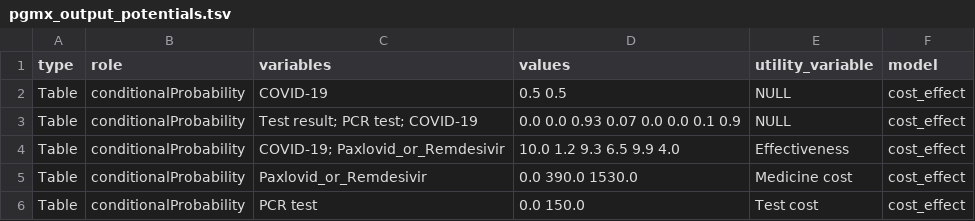
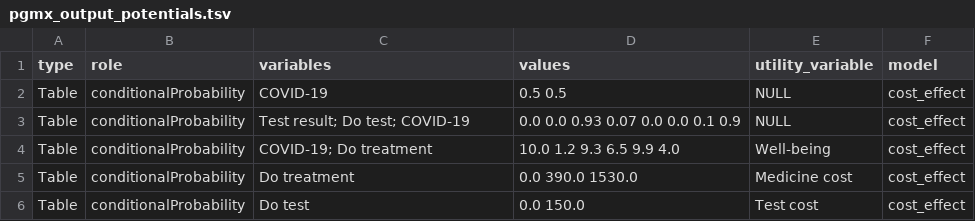
Before and after one commit to dgg32/cost_effect, a TSV file: source/pgmx_output_potentials.tsv, drawn as a sheet.

```diff
--- a/source/pgmx_output_potentials.tsv
+++ b/source/pgmx_output_potentials.tsv
@@ -2,5 +2,5 @@ type	role	variables	values	utility_variable	model
 Table	conditionalProbability	COVID-19	0.5 0.5	NULL	cost_effect
-Table	conditionalProbability	Test result; PCR test; COVID-19	0.0 0.0 0.93 0.07 0.0 0.0 0.1 0.9	NULL	cost_effect
-Table	conditionalProbability	COVID-19; Paxlovid_or_Remdesivir	10.0 1.2 9.3 6.5 9.9 4.0	Effectiveness	cost_effect
-Table	conditionalProbability	Paxlovid_or_Remdesivir	0.0 390.0 1530.0	Medicine cost	cost_effect
-Table	conditionalProbability	PCR test	0.0 150.0	Test cost	cost_effect
+Table	conditionalProbability	Test result; Do test; COVID-19	0.0 0.0 0.93 0.07 0.0 0.0 0.1 0.9	NULL	cost_effect
+Table	conditionalProbability	COVID-19; Do treatment	10.0 1.2 9.3 6.5 9.9 4.0	Well-being	cost_effect
+Table	conditionalProbability	Do treatment	0.0 390.0 1530.0	Medicine cost	cost_effect
+Table	conditionalProbability	Do test	0.0 150.0	Test cost	cost_effect
```
Also changed, not shown: source/pgmx_output_links.tsv, source/pgmx_output_non_util_nodes.tsv, 30 other files.
